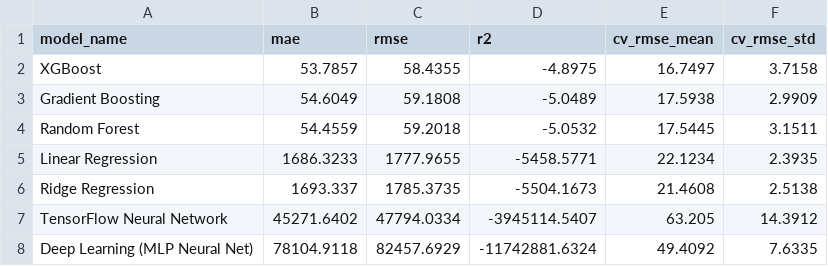
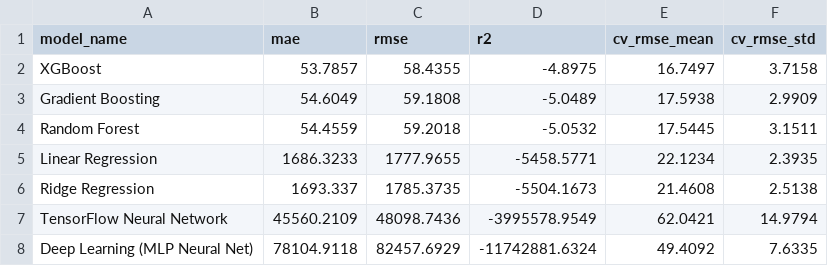
Before and after one commit to MuhammedAhmedArain/pearl_AQI, a CSV file: models/model_comparison.csv, drawn as a sheet.

```diff
--- a/models/model_comparison.csv
+++ b/models/model_comparison.csv
@@ -6,3 +6,3 @@ Linear Regression,1686.3233,1777.9655,-5458.5771,22.1234,2.3935
 Ridge Regression,1693.337,1785.3735,-5504.1673,21.4608,2.5138
-TensorFlow Neural Network,45271.6402,47794.0334,-3945114.5407,63.205,14.3912
+TensorFlow Neural Network,45560.2109,48098.7436,-3995578.9549,62.0421,14.9794
 Deep Learning (MLP Neural Net),78104.9118,82457.6929,-11742881.6324,49.4092,7.6335
```
Also changed, not shown: 1 other file.
